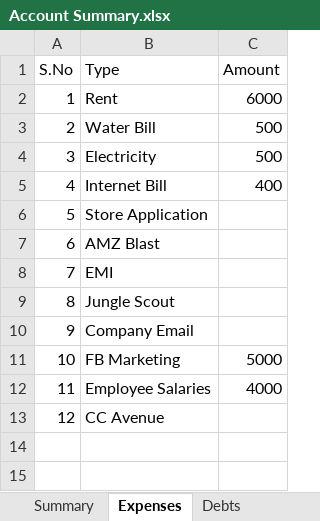
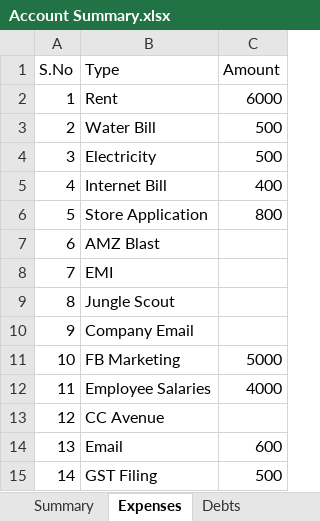
Before and after one commit to shaiksameercse/framework, an Excel workbook: Financials/2018/Account Summary.xlsx, sheet Expenses, drawn as a sheet; values as stored, in another font and other column widths than the file's, no borders; the diff names each change by its address in the sheet, - before the commit and + after, or states it on an @@ line.

```diff
--- a/Financials/2018/Account Summary.xlsx (sheet Expenses)
+++ b/Financials/2018/Account Summary.xlsx (sheet Expenses)
-C6 (Amount): (empty)
+C6 (Amount): 800
+row 14: 13 | Email | 600
+row 15: 14 | GST Filing | 500
```
Also changed, not shown: sheet Summary.
